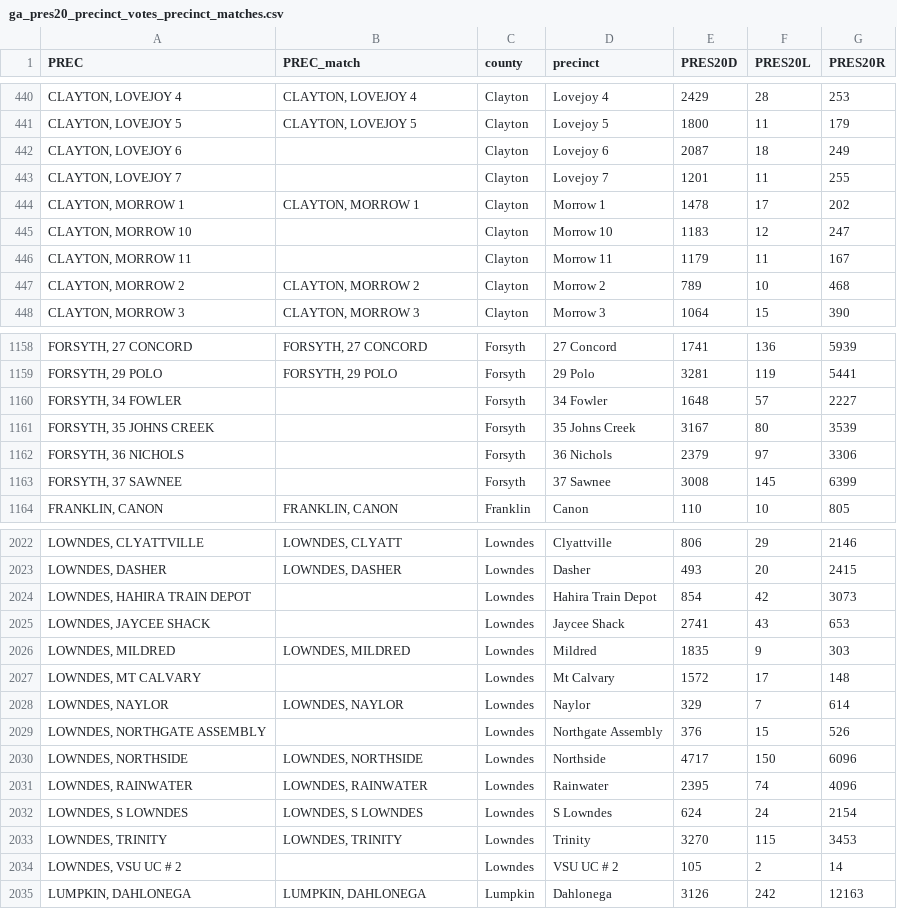
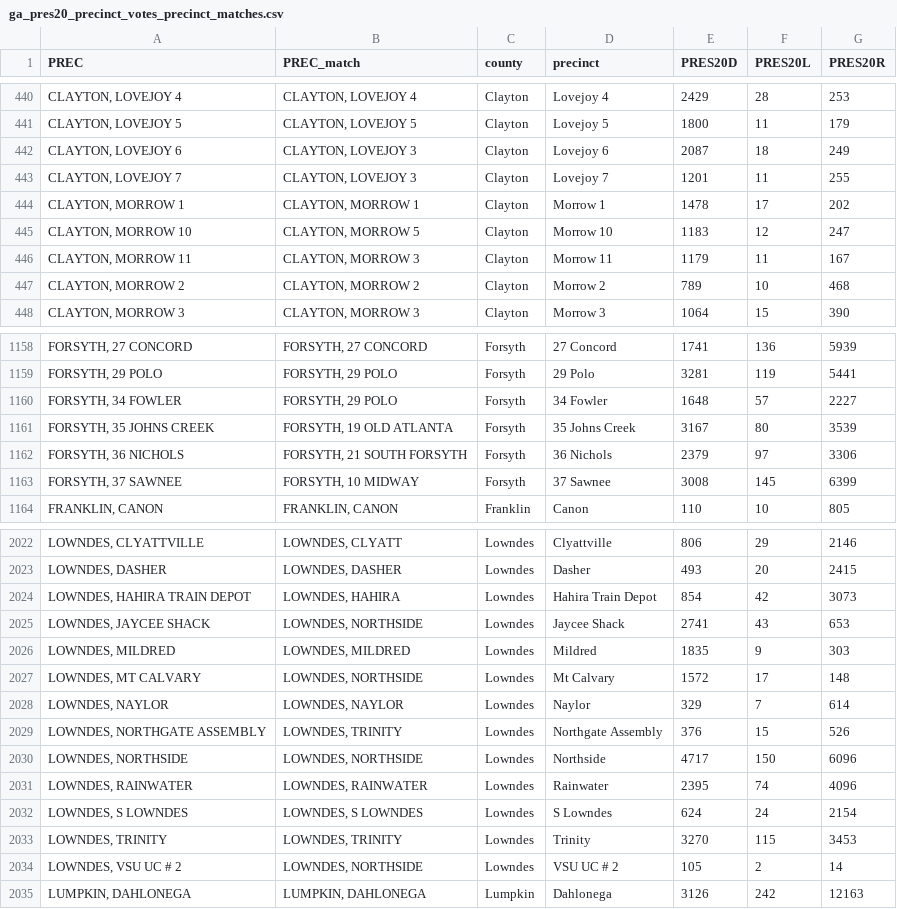
Before and after one commit to jenni-niels/demographic_data_processing, a CSV file: data/ga_pres20_precinct_votes_precinct_matches.csv, drawn as a sheet; only a part is shown, gaps mark what is left out; the diff covers the shown part only.

Commit message:
Finish resolving manual matchings and full documentation.

```diff
--- a/data/ga_pres20_precinct_votes_precinct_matches.csv
+++ b/data/ga_pres20_precinct_votes_precinct_matches.csv
@@ -441,7 +441,7 @@ PREC,PREC_match,county,precinct,PRES20D,PRES20L,PRES20R
 "CLAYTON, LOVEJOY 5","CLAYTON, LOVEJOY 5",Clayton,Lovejoy 5,1800,11,179
-"CLAYTON, LOVEJOY 6",,Clayton,Lovejoy 6,2087,18,249
-"CLAYTON, LOVEJOY 7",,Clayton,Lovejoy 7,1201,11,255
+"CLAYTON, LOVEJOY 6","CLAYTON, LOVEJOY 3",Clayton,Lovejoy 6,2087,18,249
+"CLAYTON, LOVEJOY 7","CLAYTON, LOVEJOY 3",Clayton,Lovejoy 7,1201,11,255
 "CLAYTON, MORROW 1","CLAYTON, MORROW 1",Clayton,Morrow 1,1478,17,202
-"CLAYTON, MORROW 10",,Clayton,Morrow 10,1183,12,247
-"CLAYTON, MORROW 11",,Clayton,Morrow 11,1179,11,167
+"CLAYTON, MORROW 10","CLAYTON, MORROW 5",Clayton,Morrow 10,1183,12,247
+"CLAYTON, MORROW 11","CLAYTON, MORROW 3",Clayton,Morrow 11,1179,11,167
 "CLAYTON, MORROW 2","CLAYTON, MORROW 2",Clayton,Morrow 2,789,10,468
@@ -1159,6 +1159,6 @@ PREC,PREC_match,county,precinct,PRES20D,PRES20L,PRES20R
 "FORSYTH, 29 POLO","FORSYTH, 29 POLO",Forsyth,29 Polo,3281,119,5441
-"FORSYTH, 34 FOWLER",,Forsyth,34 Fowler,1648,57,2227
-"FORSYTH, 35 JOHNS CREEK",,Forsyth,35 Johns Creek,3167,80,3539
-"FORSYTH, 36 NICHOLS",,Forsyth,36 Nichols,2379,97,3306
-"FORSYTH, 37 SAWNEE",,Forsyth,37 Sawnee,3008,145,6399
+"FORSYTH, 34 FOWLER","FORSYTH, 29 POLO",Forsyth,34 Fowler,1648,57,2227
+"FORSYTH, 35 JOHNS CREEK","FORSYTH, 19 OLD ATLANTA",Forsyth,35 Johns Creek,3167,80,3539
+"FORSYTH, 36 NICHOLS","FORSYTH, 21 SOUTH FORSYTH",Forsyth,36 Nichols,2379,97,3306
+"FORSYTH, 37 SAWNEE","FORSYTH, 10 MIDWAY",Forsyth,37 Sawnee,3008,145,6399
 "FRANKLIN, CANON","FRANKLIN, CANON",Franklin,Canon,110,10,805
@@ -2023,8 +2023,8 @@ PREC,PREC_match,county,precinct,PRES20D,PRES20L,PRES20R
 "LOWNDES, DASHER","LOWNDES, DASHER",Lowndes,Dasher,493,20,2415
-"LOWNDES, HAHIRA TRAIN DEPOT",,Lowndes,Hahira Train Depot,854,42,3073
-"LOWNDES, JAYCEE SHACK",,Lowndes,Jaycee Shack,2741,43,653
+"LOWNDES, HAHIRA TRAIN DEPOT","LOWNDES, HAHIRA",Lowndes,Hahira Train Depot,854,42,3073
+"LOWNDES, JAYCEE SHACK","LOWNDES, NORTHSIDE",Lowndes,Jaycee Shack,2741,43,653
 "LOWNDES, MILDRED","LOWNDES, MILDRED",Lowndes,Mildred,1835,9,303
-"LOWNDES, MT CALVARY",,Lowndes,Mt Calvary,1572,17,148
+"LOWNDES, MT CALVARY","LOWNDES, NORTHSIDE",Lowndes,Mt Calvary,1572,17,148
 "LOWNDES, NAYLOR","LOWNDES, NAYLOR",Lowndes,Naylor,329,7,614
-"LOWNDES, NORTHGATE ASSEMBLY",,Lowndes,Northgate Assembly,376,15,526
+"LOWNDES, NORTHGATE ASSEMBLY","LOWNDES, TRINITY",Lowndes,Northgate Assembly,376,15,526
 "LOWNDES, NORTHSIDE","LOWNDES, NORTHSIDE",Lowndes,Northside,4717,150,6096
@@ -2033,3 +2033,3 @@ PREC,PREC_match,county,precinct,PRES20D,PRES20L,PRES20R
 "LOWNDES, TRINITY","LOWNDES, TRINITY",Lowndes,Trinity,3270,115,3453
-"LOWNDES, VSU UC # 2",,Lowndes,VSU UC # 2,105,2,14
+"LOWNDES, VSU UC # 2","LOWNDES, NORTHSIDE",Lowndes,VSU UC # 2,105,2,14
 "LUMPKIN, DAHLONEGA","LUMPKIN, DAHLONEGA",Lumpkin,Dahlonega,3126,242,12163
```
Also changed, not shown: 63 edited cells elsewhere in this file, 19 other files.
